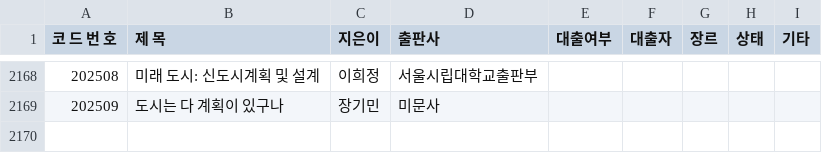
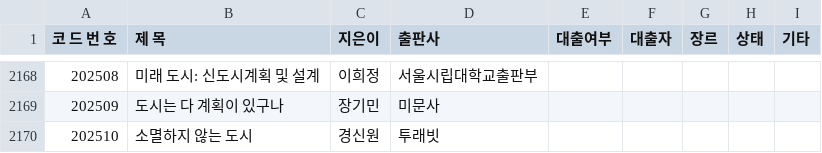
Before and after one commit to rlatjdfkr7979-ctrl/BookServer, a CSV file: library.csv, drawn as a sheet; only a part is shown, gaps mark what is left out; the diff names each change by its address in the sheet, - before the commit and + after, or states it on an @@ line.

Commit message:
Append new book record to library.csv

```diff
--- a/library.csv
+++ b/library.csv
+row 2170: 202510 | 소멸하지 않는 도시 | 경신원 | 투래빗
```
